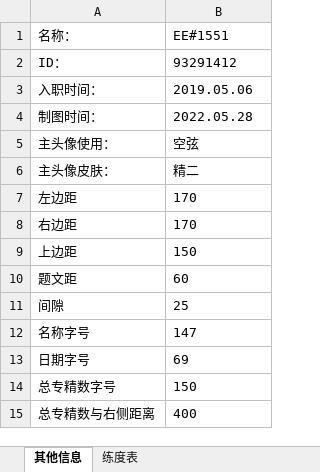
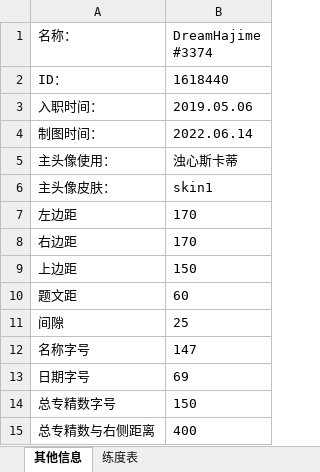
Before and after one commit to Eumenides0305/ArknightsIDCard, an Excel workbook: Source/arkE.xlsx, sheet 其他信息, drawn as a sheet; values as stored, in another font and other column widths than the file's, no borders; the diff names each change by its address in the sheet, - before the commit and + after, or states it on an @@ line.

```diff
--- a/Source/arkE.xlsx (sheet 其他信息)
+++ b/Source/arkE.xlsx (sheet 其他信息)
-B1: EE#1551
+B1: DreamHajime #3374
-B2 (DreamHajime #3374): 93291412
+B2 (DreamHajime #3374): 1618440
-B4 (DreamHajime #3374): 2022.05.28
+B4 (DreamHajime #3374): 2022.06.14
-B5 (DreamHajime #3374): 空弦
+B5 (DreamHajime #3374): 浊心斯卡蒂
-B6 (DreamHajime #3374): 精二
+B6 (DreamHajime #3374): skin1
```
Also changed, not shown: sheet 练度表, 10 other files.
